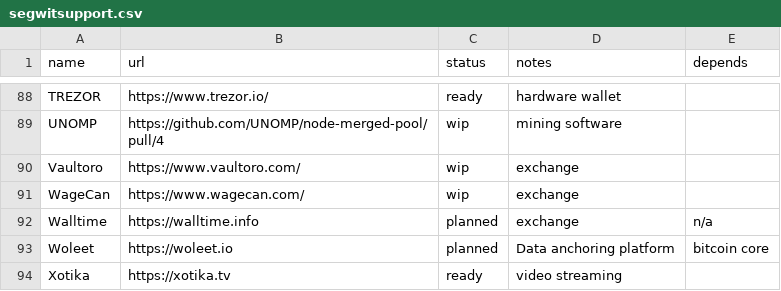
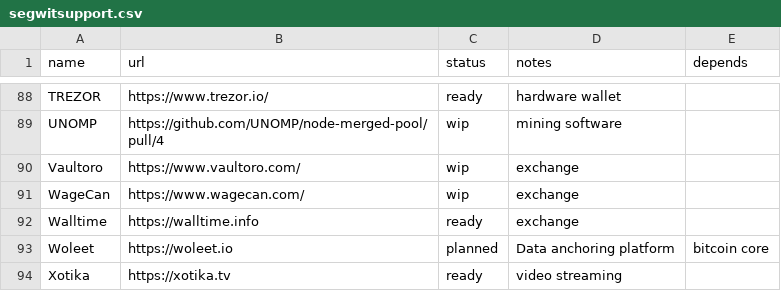
Before and after one commit to archive-of-deleted-repositories/jamesob__bitcoincore.org, a CSV file: _data/segwitsupport.csv, drawn as a sheet; only a part is shown, gaps mark what is left out.

Commit message:
Walltime is ready.

```diff
--- a/_data/segwitsupport.csv
+++ b/_data/segwitsupport.csv
@@ -91,3 +91,3 @@ Vaultoro,https://www.vaultoro.com/,wip,exchange,
 WageCan,https://www.wagecan.com/,wip,exchange,
-Walltime,https://walltime.info,planned,exchange,n/a
+Walltime,https://walltime.info,ready,exchange,
 Woleet,https://woleet.io,planned,Data anchoring platform,bitcoin core
```
